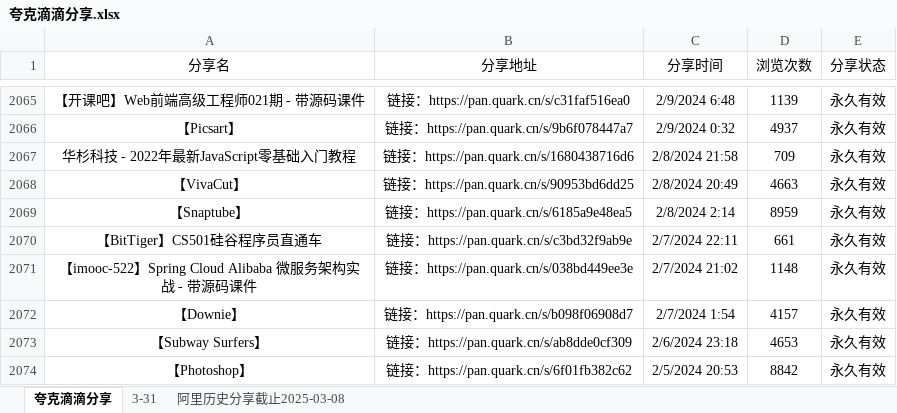
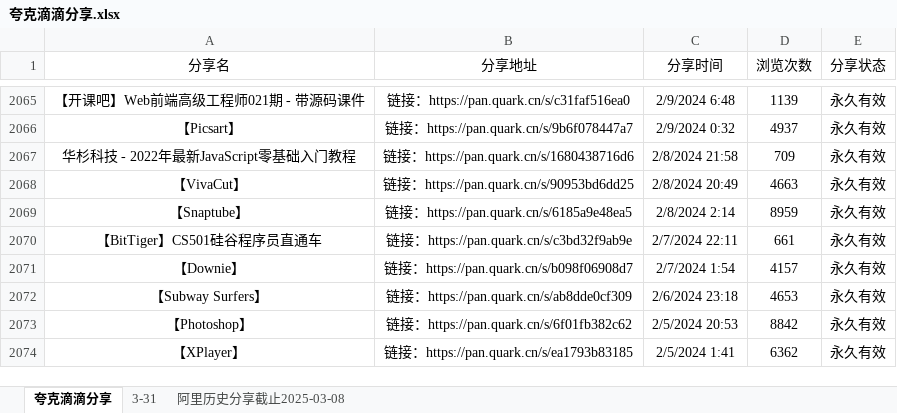
Before and after one commit to mitjavaz/memo, an Excel workbook: .ready/夸克滴滴分享.xlsx, sheet 夸克滴滴分享, drawn as a sheet; only a part is shown, gaps mark what is left out; the shorter side is filled out with more unchanged rows; values as stored, in another font and other column widths than the file's, no borders; the diff names each change by its address in the sheet, - before the commit and + after, or states it on an @@ line.

```diff
--- a/.ready/夸克滴滴分享.xlsx (sheet 夸克滴滴分享)
+++ b/.ready/夸克滴滴分享.xlsx (sheet 夸克滴滴分享)
-row 2071: 【imooc-522】Spring Cloud Alibaba 微服务架构实战 - 带源码课件 | 链接：https://pan.quark.cn/s/038bd449ee3e | 2/7/2024 21:02 | 1148 | 永久有效
```
Also changed, not shown: sheet 3-31, 1 other file.
